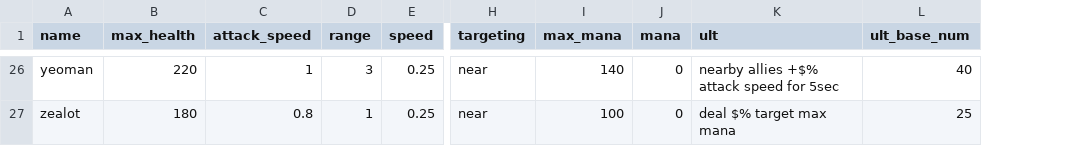
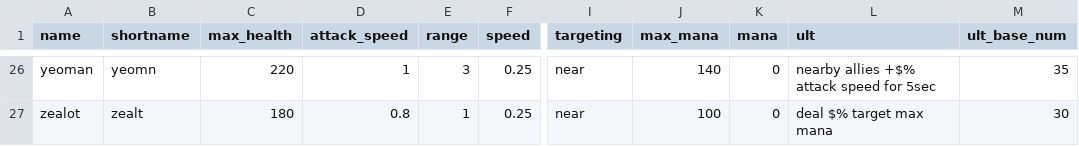
Before and after one commit to morganq/pico8, a CSV file: autobat/herostats.csv, drawn as a sheet; only a part is shown, gaps mark what is left out; addresses are those after the commit; the diff covers the shown part only; the diff names each change by its address in the sheet, - before the commit and + after, or states it on an @@ line.

```diff
--- a/autobat/herostats.csv
+++ b/autobat/herostats.csv
+column B (shortname), rows 26-27: yeomn | zealt
-M26 (ult_base_num): 40
+M26 (ult_base_num): 35
-M27 (ult_base_num): 25
+M27 (ult_base_num): 30
```
Also changed, not shown: 31 edited cells elsewhere in this file, 12 other files.
